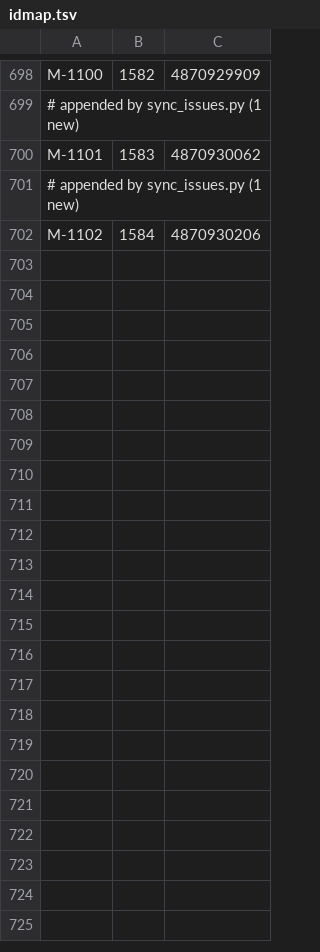
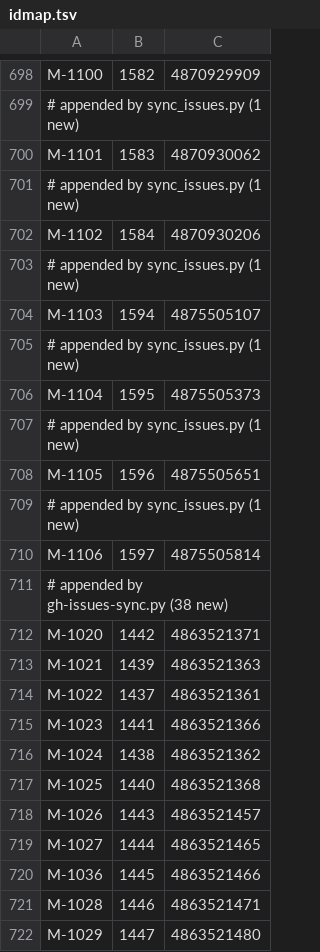
Before and after one commit to tzervas/mycelium, a TSV file: tools/github/idmap.tsv, drawn as a sheet; only a part is shown, gaps mark what is left out; the diff covers the shown part only.

```diff
--- a/tools/github/idmap.tsv
+++ b/tools/github/idmap.tsv
@@ -702 +702,21 @@ M-1101	1583	4870930062
 M-1102	1584	4870930206
+# appended by sync_issues.py (1 new)
+M-1103	1594	4875505107
+# appended by sync_issues.py (1 new)
+M-1104	1595	4875505373
+# appended by sync_issues.py (1 new)
+M-1105	1596	4875505651
+# appended by sync_issues.py (1 new)
+M-1106	1597	4875505814
+# appended by gh-issues-sync.py (38 new)
+M-1020	1442	4863521371
+M-1021	1439	4863521363
+M-1022	1437	4863521361
+M-1023	1441	4863521366
+M-1024	1438	4863521362
+M-1025	1440	4863521368
+M-1026	1443	4863521457
+M-1027	1444	4863521465
+M-1036	1445	4863521466
+M-1028	1446	4863521471
+M-1029	1447	4863521480
```
Also changed, not shown: 27 added rows elsewhere in this file, 9 other files.
